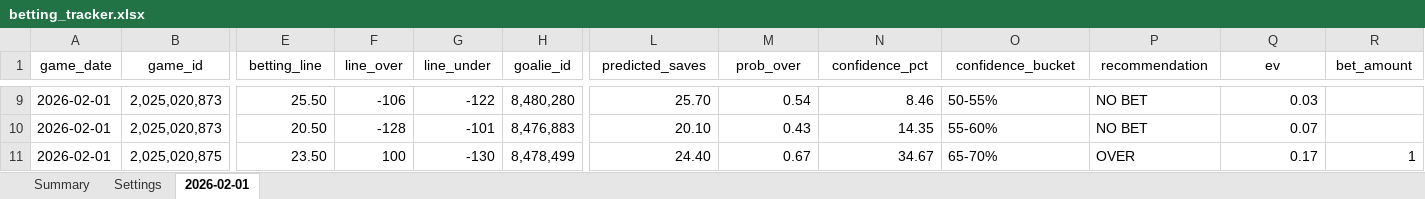
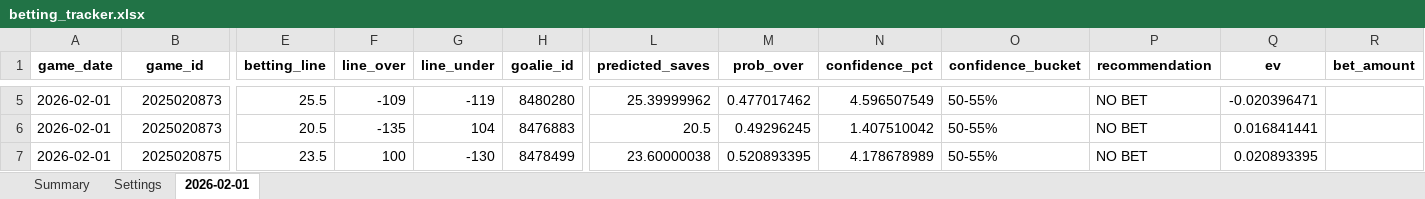
Before and after one commit to jjakemoss/saves-model-v3, an Excel workbook: betting_tracker.xlsx, sheet 2026-02-01, drawn as a sheet; only a part is shown, gaps mark what is left out; values as stored, in another font and other column widths than the file's, no borders; addresses are those after the commit; the diff covers the shown part only; the diff names each change by its address in the sheet, - before the commit and + after, or states it on an @@ line.

```diff
--- a/betting_tracker.xlsx (sheet 2026-02-01)
+++ b/betting_tracker.xlsx (sheet 2026-02-01)
-A1:R1 bold: off
+A1:R1 bold: on
-B5:B6 (game_id): 2,025,020,873
+B5:B6 (game_id): 2025020873
-E5 (betting_line): 25.50
+E5 (betting_line): 25.5
-F5 (line_over): -106
+F5 (line_over): -109
-G5 (line_under): -122
+G5 (line_under): -119
-H5 (goalie_id): 8,480,280
+H5 (goalie_id): 8480280
-L5 (predicted_saves): 25.70
+L5 (predicted_saves): 25.39999962
-M5 (prob_over): 0.54
+M5 (prob_over): 0.477017462
-N5 (confidence_pct): 8.46
+N5 (confidence_pct): 4.596507549
-Q5 (ev): 0.03
+Q5 (ev): -0.020396471
-E6 (betting_line): 20.50
+E6 (betting_line): 20.5
-F6 (line_over): -128
+F6 (line_over): -135
-G6 (line_under): -101
+G6 (line_under): 104
-H6 (goalie_id): 8,476,883
+H6 (goalie_id): 8476883
-L6 (predicted_saves): 20.10
+L6 (predicted_saves): 20.5
-M6 (prob_over): 0.43
+M6 (prob_over): 0.49296245
-N6 (confidence_pct): 14.35
+N6 (confidence_pct): 1.407510042
-O6 (confidence_bucket): 55-60%
+O6 (confidence_bucket): 50-55%
-Q6 (ev): 0.07
+Q6 (ev): 0.016841441
-B7 (game_id): 2,025,020,875
+B7 (game_id): 2025020875
-E7 (betting_line): 23.50
+E7 (betting_line): 23.5
-H7 (goalie_id): 8,478,499
+H7 (goalie_id): 8478499
-L7 (predicted_saves): 24.40
+L7 (predicted_saves): 23.60000038
-M7 (prob_over): 0.67
+M7 (prob_over): 0.520893395
-N7 (confidence_pct): 34.67
+N7 (confidence_pct): 4.178678989
-O7 (confidence_bucket): 65-70%
+O7 (confidence_bucket): 50-55%
-P7 (recommendation): OVER
+P7 (recommendation): NO BET
-Q7 (ev): 0.17
+Q7 (ev): 0.020893395
-R7 (bet_amount): 1
+R7 (bet_amount): (empty)
```
Also changed, not shown: 4 removed rows, 27 edited cells and cell formats elsewhere in this sheet, 4 other files.
